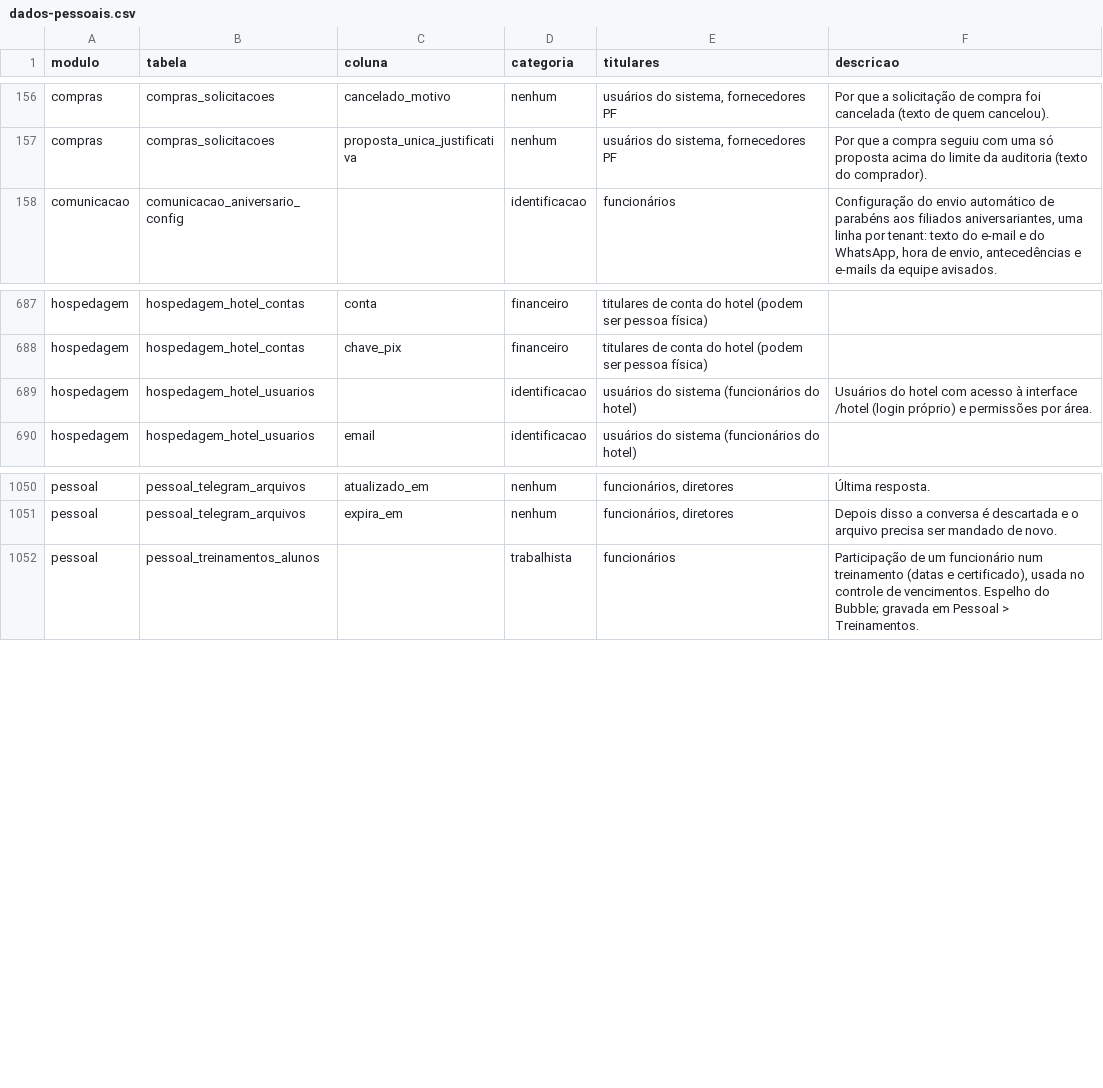
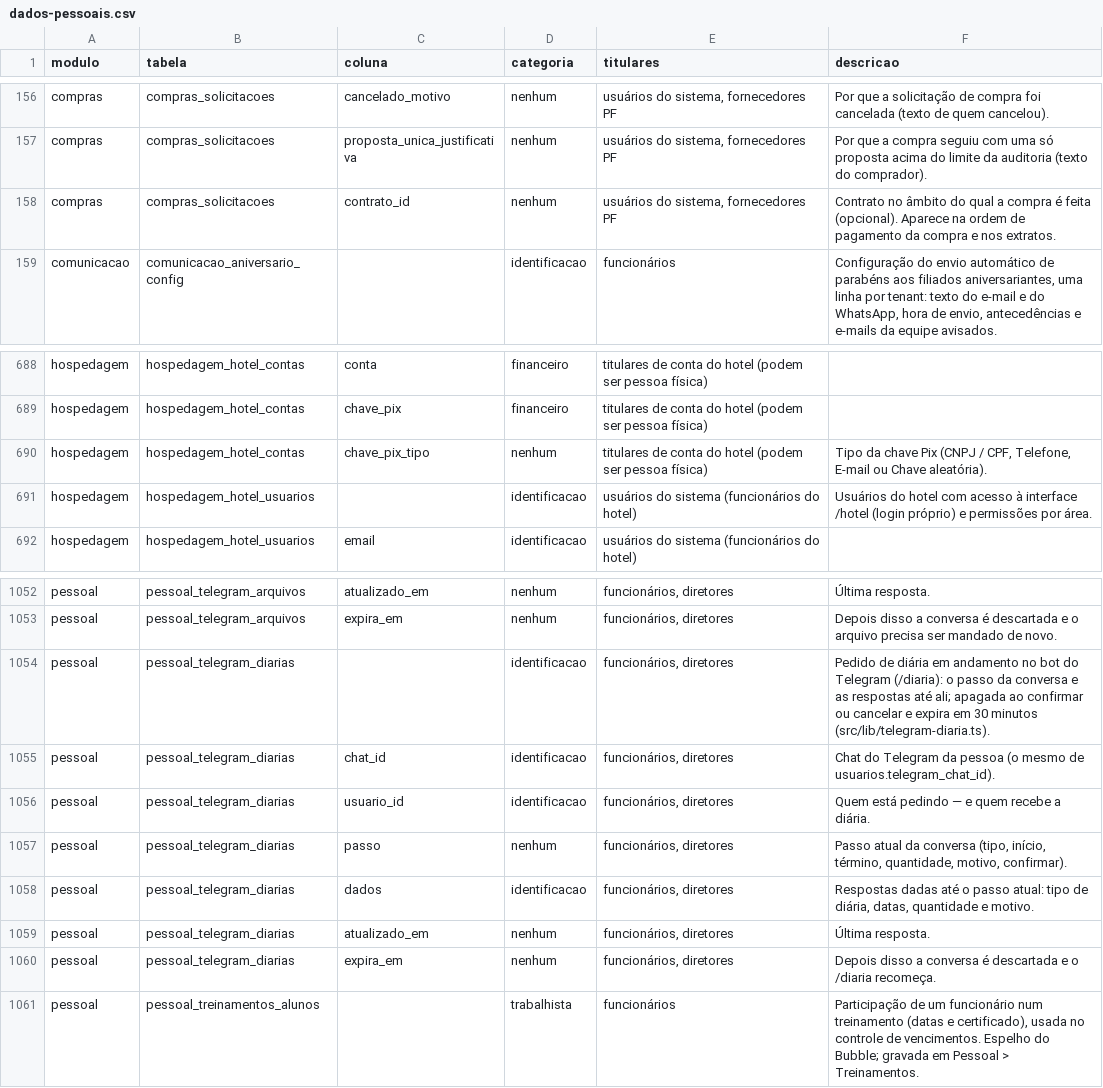
Before and after one commit to brunovillela/confluir_v2, a CSV file: docs/dados/dados-pessoais.csv, drawn as a sheet; only a part is shown, gaps mark what is left out.

```diff
--- a/docs/dados/dados-pessoais.csv
+++ b/docs/dados/dados-pessoais.csv
@@ -157,2 +157,3 @@ modulo,tabela,coluna,categoria,titulares,descricao
 "compras","compras_solicitacoes","proposta_unica_justificativa","nenhum","usuários do sistema, fornecedores PF","Por que a compra seguiu com uma só proposta acima do limite da auditoria (texto do comprador)."
+"compras","compras_solicitacoes","contrato_id","nenhum","usuários do sistema, fornecedores PF","Contrato no âmbito do qual a compra é feita (opcional). Aparece na ordem de pagamento da compra e nos extratos."
 "comunicacao","comunicacao_aniversario_config","","identificacao","funcionários","Configuração do envio automático de parabéns aos filiados aniversariantes, uma linha por tenant: texto do e-mail e do WhatsApp, hora de envio, antecedências e e-mails da equipe avisados."
@@ -688,2 +689,3 @@ modulo,tabela,coluna,categoria,titulares,descricao
 "hospedagem","hospedagem_hotel_contas","chave_pix","financeiro","titulares de conta do hotel (podem ser pessoa física)",""
+"hospedagem","hospedagem_hotel_contas","chave_pix_tipo","nenhum","titulares de conta do hotel (podem ser pessoa física)","Tipo da chave Pix (CNPJ / CPF, Telefone, E-mail ou Chave aleatória)."
 "hospedagem","hospedagem_hotel_usuarios","","identificacao","usuários do sistema (funcionários do hotel)","Usuários do hotel com acesso à interface /hotel (login próprio) e permissões por área."
@@ -1051,2 +1053,9 @@ modulo,tabela,coluna,categoria,titulares,descricao
 "pessoal","pessoal_telegram_arquivos","expira_em","nenhum","funcionários, diretores","Depois disso a conversa é descartada e o arquivo precisa ser mandado de novo."
+"pessoal","pessoal_telegram_diarias","","identificacao","funcionários, diretores","Pedido de diária em andamento no bot do Telegram (/diaria): o passo da conversa e as respostas até ali; apagada ao confirmar ou cancelar e expira em 30 minutos (src/lib/telegram-diaria.ts)."
+"pessoal","pessoal_telegram_diarias","chat_id","identificacao","funcionários, diretores","Chat do Telegram da pessoa (o mesmo de usuarios.telegram_chat_id)."
+"pessoal","pessoal_telegram_diarias","usuario_id","identificacao","funcionários, diretores","Quem está pedindo — e quem recebe a diária."
+"pessoal","pessoal_telegram_diarias","passo","nenhum","funcionários, diretores","Passo atual da conversa (tipo, início, término, quantidade, motivo, confirmar)."
+"pessoal","pessoal_telegram_diarias","dados","identificacao","funcionários, diretores","Respostas dadas até o passo atual: tipo de diária, datas, quantidade e motivo."
+"pessoal","pessoal_telegram_diarias","atualizado_em","nenhum","funcionários, diretores","Última resposta."
+"pessoal","pessoal_telegram_diarias","expira_em","nenhum","funcionários, diretores","Depois disso a conversa é descartada e o /diaria recomeça."
 "pessoal","pessoal_treinamentos_alunos","","trabalhista","funcionários","Participação de um funcionário num treinamento (datas e certificado), usada no controle de vencimentos. Espelho do Bubble; gravada em Pessoal > Treinamentos."
```
Also changed, not shown: 16 other files.
